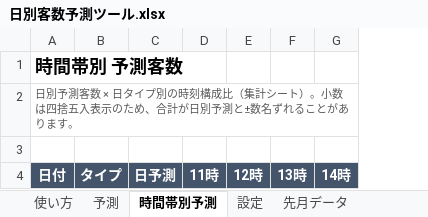
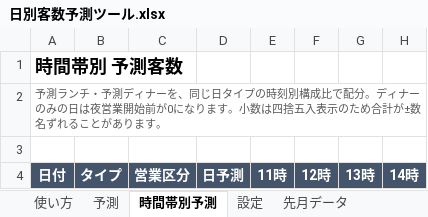
Before and after one commit to takayas-hash/-, an Excel workbook: store_forecast/日別客数予測ツール.xlsx, sheet 時間帯別予測, drawn as a sheet; only a part is shown; values as stored, in another font and other column widths than the file's, no borders; conditional formats not drawn; the diff names each change by its address in the sheet, - before the commit and + after, or states it on an @@ line.

```diff
--- a/store_forecast/日別客数予測ツール.xlsx (sheet 時間帯別予測)
+++ b/store_forecast/日別客数予測ツール.xlsx (sheet 時間帯別予測)
+column C, row 4: 営業区分
-A2: 日別予測客数 × 日タイプ別の時刻構成比（集計シート）。小数は四捨五入表示のため、合計が日別予測と±数名ず…
+A2: 予測ランチ・予測ディナーを、同じ日タイプの時刻別構成比で配分。ディナーのみの日は夜営業開始前が0になります。小数は四捨五入表示のため合計が±数名ず…
```
Also changed, not shown: sheet 集計, sheet 予測, sheet 設定, sheet 使い方, sheet 先月データ, sheet 先々月データ, 1 more sheet, other sheet tabs, formulas that keep their value, hidden cells, charts or pictures, 2 other files.
